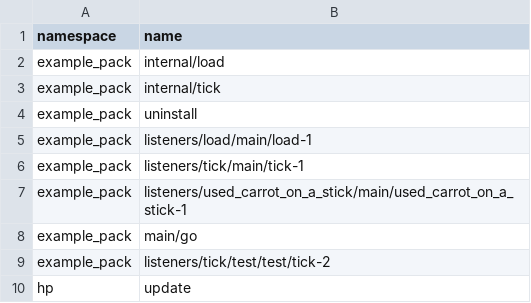
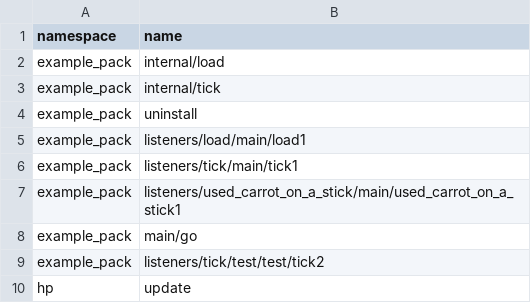
Before and after one commit to Ptolemy2002/Minecraft-Programming-Language, a CSV file: .saved/data/functions.csv, drawn as a sheet.

Commit message:
Listener scores are now reset after the listener is called.

```diff
--- a/.saved/data/functions.csv
+++ b/.saved/data/functions.csv
@@ -4,7 +4,7 @@ example_pack,internal/tick
 example_pack,uninstall
-example_pack,listeners/load/main/load-1
-example_pack,listeners/tick/main/tick-1
-example_pack,listeners/used_carrot_on_a_stick/main/used_carrot_on_a_stick-1
+example_pack,listeners/load/main/load1
+example_pack,listeners/tick/main/tick1
+example_pack,listeners/used_carrot_on_a_stick/main/used_carrot_on_a_stick1
 example_pack,main/go
-example_pack,listeners/tick/test/test/tick-2
+example_pack,listeners/tick/test/test/tick2
 hp,update
```
Also changed, not shown: 7 other files.
